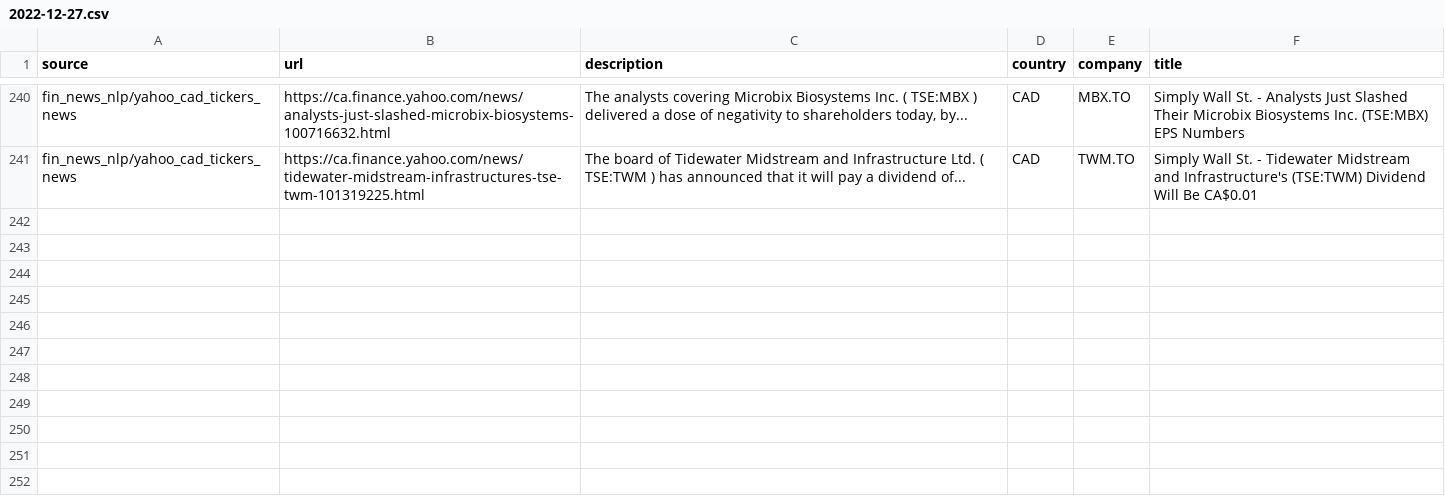
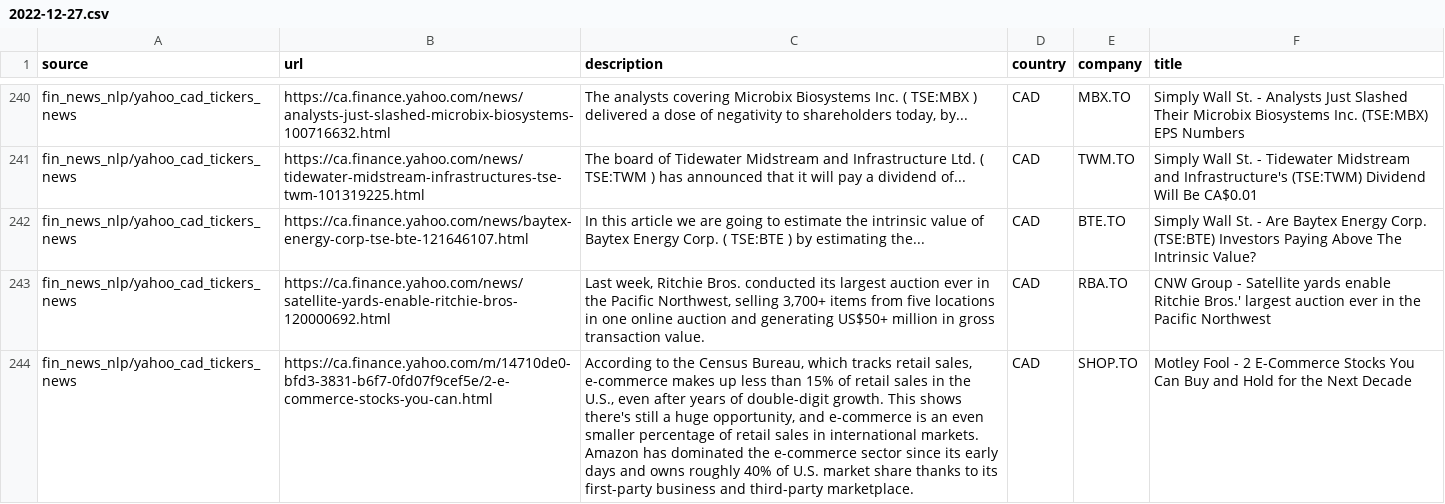
Before and after one commit to dli-invest/reccomendation-engine, a CSV file: ref/training/2022-12-27.csv, drawn as a sheet; only a part is shown, gaps mark what is left out; the diff names each change by its address in the sheet, - before the commit and + after, or states it on an @@ line.

```diff
--- a/ref/training/2022-12-27.csv
+++ b/ref/training/2022-12-27.csv
+row 242: fin_news_nlp/yahoo_cad_tickers_news | https://ca.finance.yahoo.com/news/baytex-energy-corp-tse-bte-121646107.html | In this article we are going to estimate the intrinsic value of Baytex Energy Corp. ( TSE:BTE ) by estimating the... | CAD | BTE.TO | Simply Wall St. - Are Baytex Energy Corp. (TSE:BTE) Investors Paying Above The Intrinsic Value?
+row 243: fin_news_nlp/yahoo_cad_tickers_news | https://ca.finance.yahoo.com/news/satellite-yards-enable-ritchie-bros-120000692.html | Last week, Ritchie Bros. conducted its largest auction ever in the Pacific Northwest, selling 3,700+ items from five locations in one online auction and generating US$50+ million in gross transaction value. | CAD | RBA.TO | CNW Group - Satellite yards enable Ritchie Bros.' largest auction ever in the Pacific Northwest
+row 244: fin_news_nlp/yahoo_cad_tickers_news | https://ca.finance.yahoo.com/m/14710de0-bfd3-3831-b6f7-0fd07f9cef5e/2-e-commerce-stocks-you-can.html | According to the Census Bureau, which tracks retail sales, e-commerce makes up less than 15% of retail sales in the U.S., even after years of double-digit growth. This shows there's still a huge opportunity, and e-commerce is an even smaller percentage of retail sales in international markets. Amazon has dominated the e-commerce sector since its early days and owns roughly 40% of U.S. market share thanks to its first-party business and third-party marketplace. | CAD | SHOP.TO | Motley Fool - 2 E-Commerce Stocks You Can Buy and Hold for the Next Decade
```
Also changed, not shown: 1 other file.
